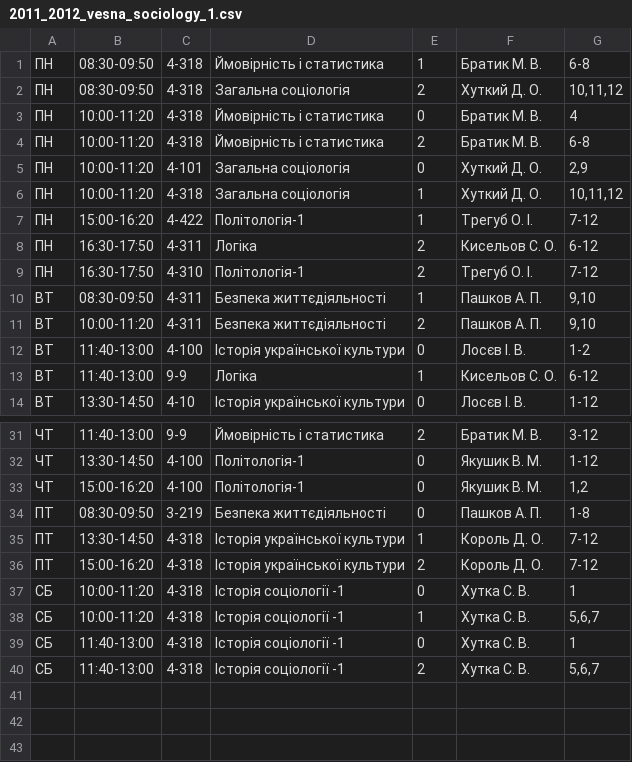
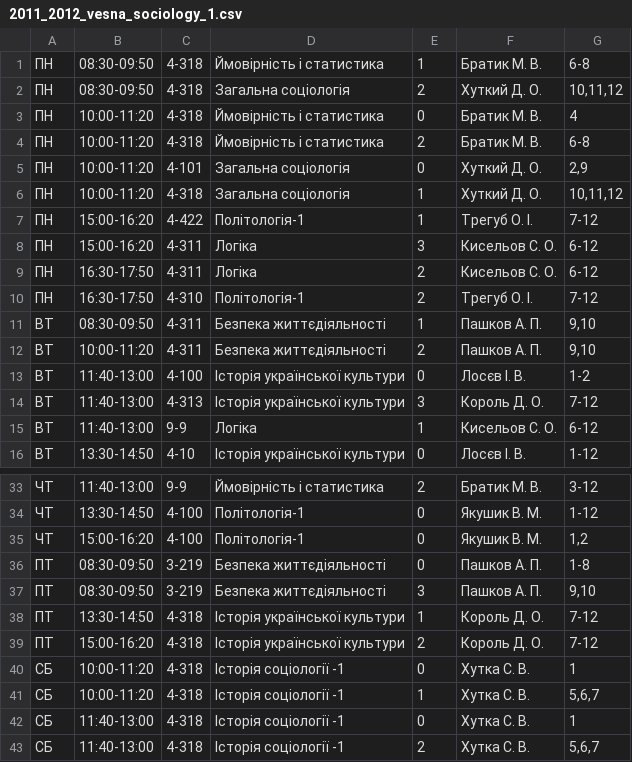
Before and after one commit to troyand/timetable_jan, a CSV file: timetable_jan/unified_docs/2011_2012_vesna_sociology_1.csv, drawn as a sheet; only a part is shown, gaps mark what is left out; the diff names each change by its address in the sheet, - before the commit and + after, or states it on an @@ line.

Commit message:
polit in soc

```diff
--- a/timetable_jan/unified_docs/2011_2012_vesna_sociology_1.csv
+++ b/timetable_jan/unified_docs/2011_2012_vesna_sociology_1.csv
+row 8: ПН | 15:00-16:20 | 4-311 | Логіка | 3 | Кисельов С. О. | 6-12
+row 14: ВТ | 11:40-13:00 | 4-313 | Історія української культури | 3 | Король Д. О. | 7-12
+row 37: ПТ | 08:30-09:50 | 3-219 | Безпека життєдіяльності | 3 | Пашков А. П. | 9,10
```
